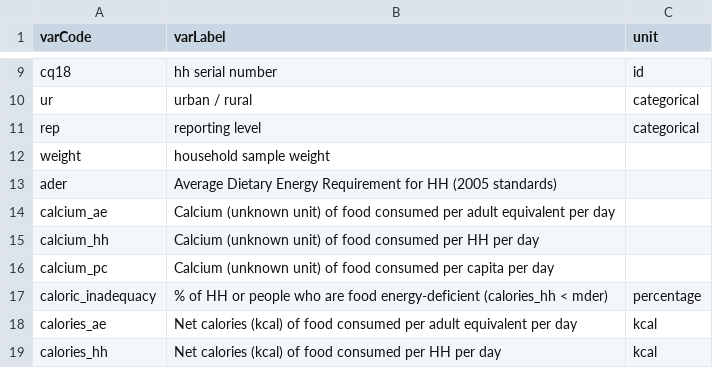
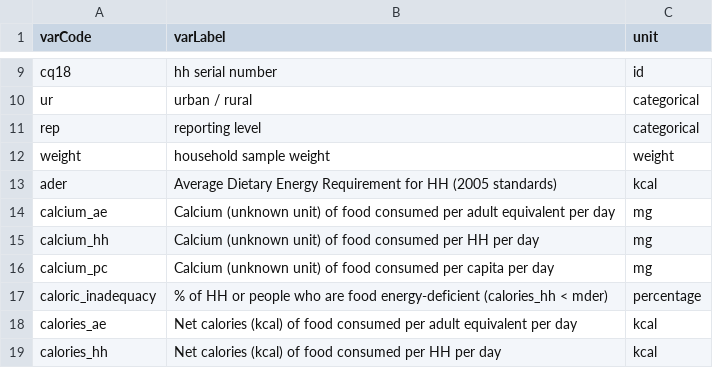
Before and after one commit to jnpaulson/nutrition_indicators, a CSV file: Ethiopia/eth_nutrition_codebook.csv, drawn as a sheet; only a part is shown, gaps mark what is left out; the diff covers the shown part only.

```diff
--- a/Ethiopia/eth_nutrition_codebook.csv
+++ b/Ethiopia/eth_nutrition_codebook.csv
@@ -11,7 +11,7 @@ ur,urban / rural,categorical
 rep,reporting level,categorical
-weight,household sample weight,
-ader,Average Dietary Energy Requirement for HH (2005 standards),
-calcium_ae,Calcium (unknown unit) of food consumed per adult equivalent per day,
-calcium_hh,Calcium (unknown unit) of food consumed per HH per day,
-calcium_pc,Calcium (unknown unit) of food consumed per capita per day,
+weight,household sample weight,weight
+ader,Average Dietary Energy Requirement for HH (2005 standards),kcal
+calcium_ae,Calcium (unknown unit) of food consumed per adult equivalent per day,mg
+calcium_hh,Calcium (unknown unit) of food consumed per HH per day,mg
+calcium_pc,Calcium (unknown unit) of food consumed per capita per day,mg
 caloric_inadequacy,% of HH or people who are food energy-deficient (calories_hh < mder),percentage
```
Also changed, not shown: 14 edited cells elsewhere in this file, Malawi/mwi_nutrition_codebook.csv, 2 other files.
